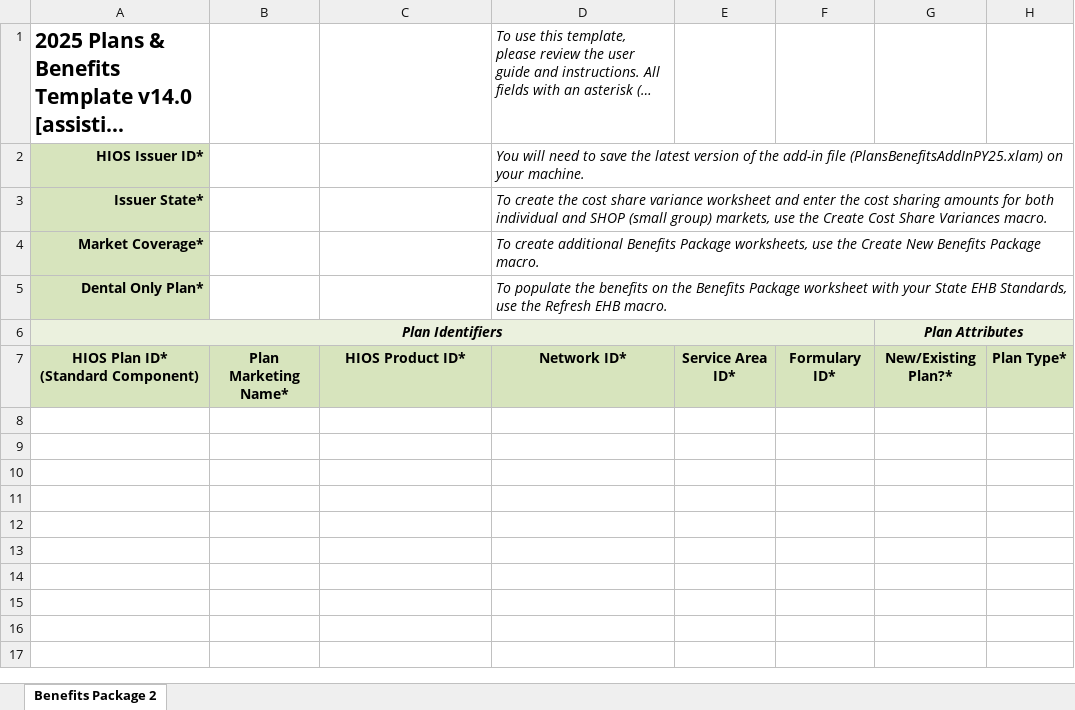
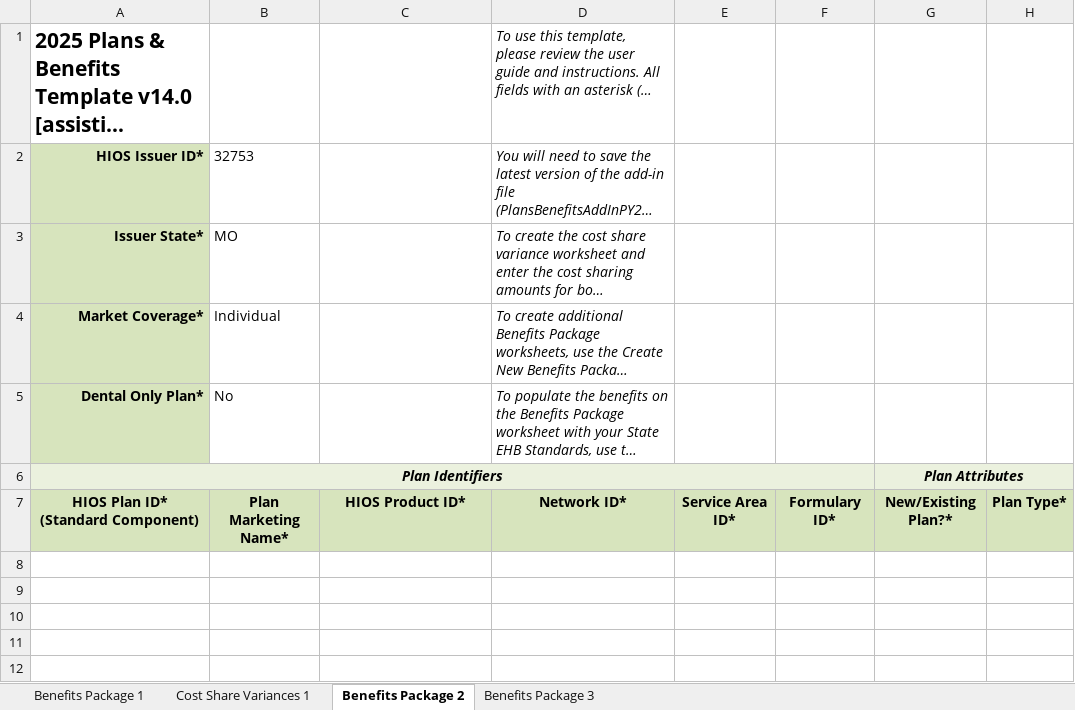
Before and after one commit to MUKULSHARMA8962/IT-, an Excel workbook: PY2025PlansBenefitsTemplate (1).xlsm, sheet Benefits Package 2, drawn as a sheet; only a part is shown; the shorter side is filled out with more unchanged rows; long unchanged cells end in …; values as stored, in another font and other column widths than the file's, no borders; the diff names each change by its address in the sheet, - before the commit and + after, or states it on an @@ line.

```diff
--- a/PY2025PlansBenefitsTemplate (1).xlsm (sheet Benefits Package 2)
+++ b/PY2025PlansBenefitsTemplate (1).xlsm (sheet Benefits Package 2)
+sheet tab: Benefits Package 1
+sheet tab: Cost Share Variances 1
+sheet tab: Benefits Package 3
-B2: (empty)
+B2: 32753
-B3: (empty)
+B3: MO
-B4: (empty)
+B4: Individual
-B5: (empty)
+B5: No
```
